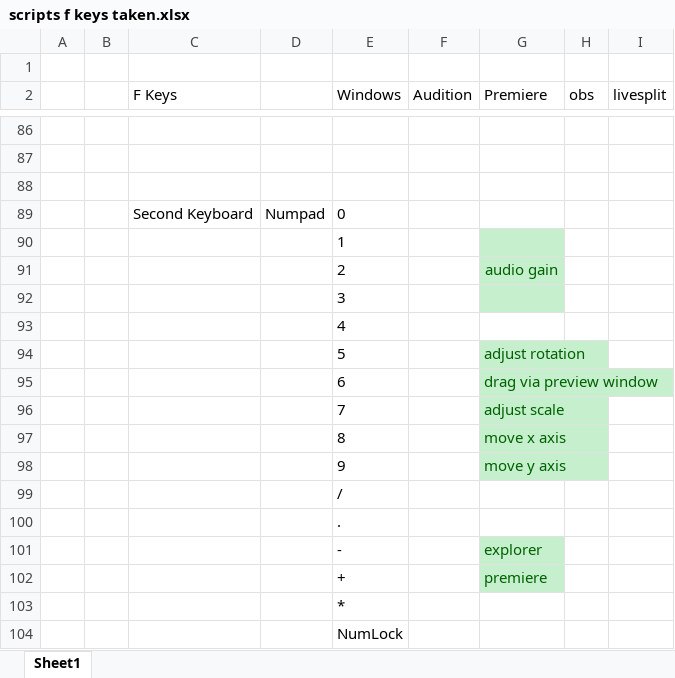
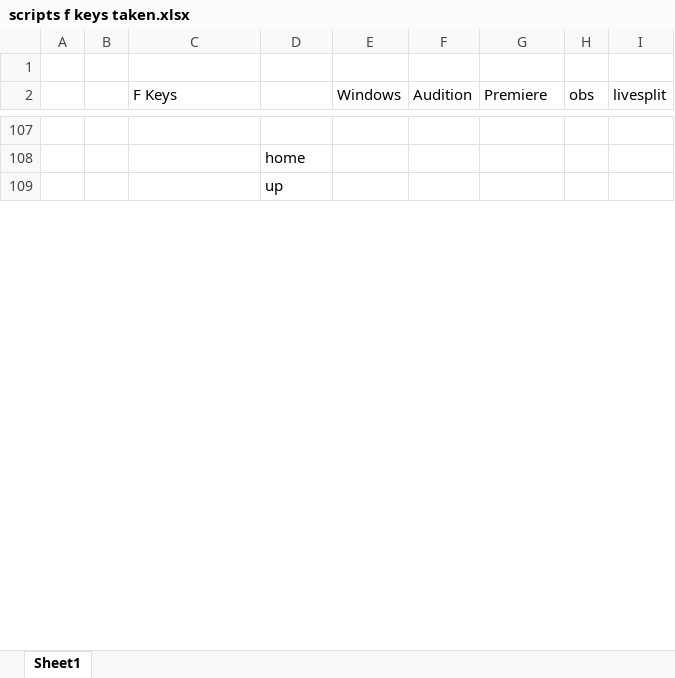
Before and after one commit to Tomshiii/ahk, an Excel workbook: scripts f keys taken.xlsx, sheet Sheet1, drawn as a sheet; only a part is shown, gaps mark what is left out; values as stored, in another font and other column widths than the file's, no borders; removed rows and columns are numbered as before the commit, all else as after; the diff covers the shown part only; the diff names each change by its address in the sheet, - before the commit and + after, or states it on an @@ line.

```diff
--- a/scripts f keys taken.xlsx (sheet Sheet1)
+++ b/scripts f keys taken.xlsx (sheet Sheet1)
-D108: (empty)
+D108: home
-D109: (empty)
+D109: up
-row 89:  |  | Second Keyboard | Numpad | 0
-row 90:  |  |  |  | 1
-row 91:  |  |  |  | 2 |  | audio gain
-row 92:  |  |  |  | 3
-row 93:  |  |  |  | 4
-row 94:  |  |  |  | 5 |  | adjust rotation
-row 95:  |  |  |  | 6 |  | drag via preview window
-row 96:  |  |  |  | 7 |  | adjust scale
-row 97:  |  |  |  | 8 |  | move x axis
-row 98:  |  |  |  | 9 |  | move y axis
-row 99:  |  |  |  | /
-row 100:  |  |  |  | .
-row 101:  |  |  |  | - |  | explorer
-row 102:  |  |  |  | + |  | premiere
-row 103:  |  |  |  | *
-row 104:  |  |  |  | NumLock
```
Also changed, not shown: 37 added rows, 21 removed rows, 2 edited cells and cell formats elsewhere in this sheet, 5 other files.
